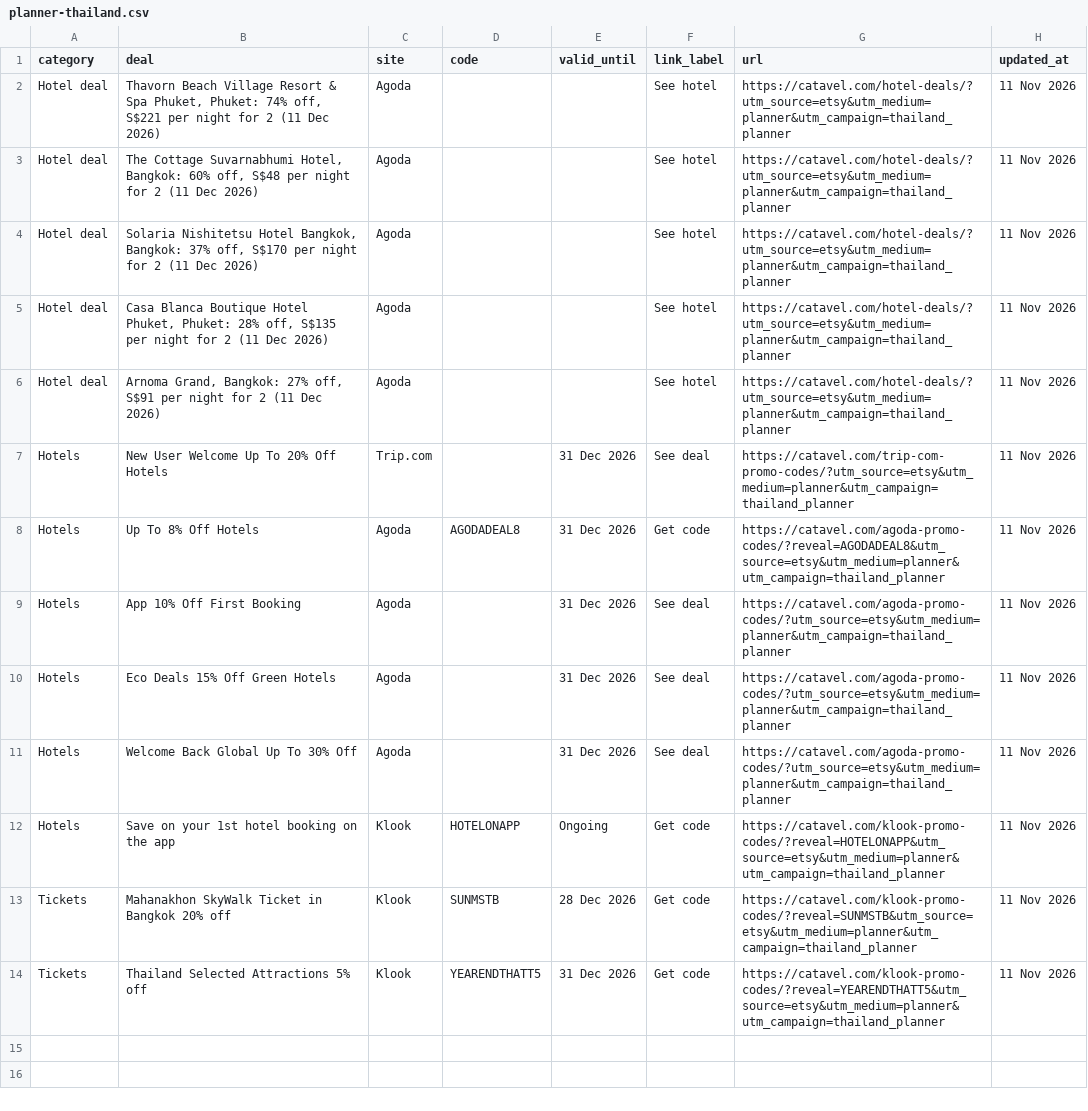
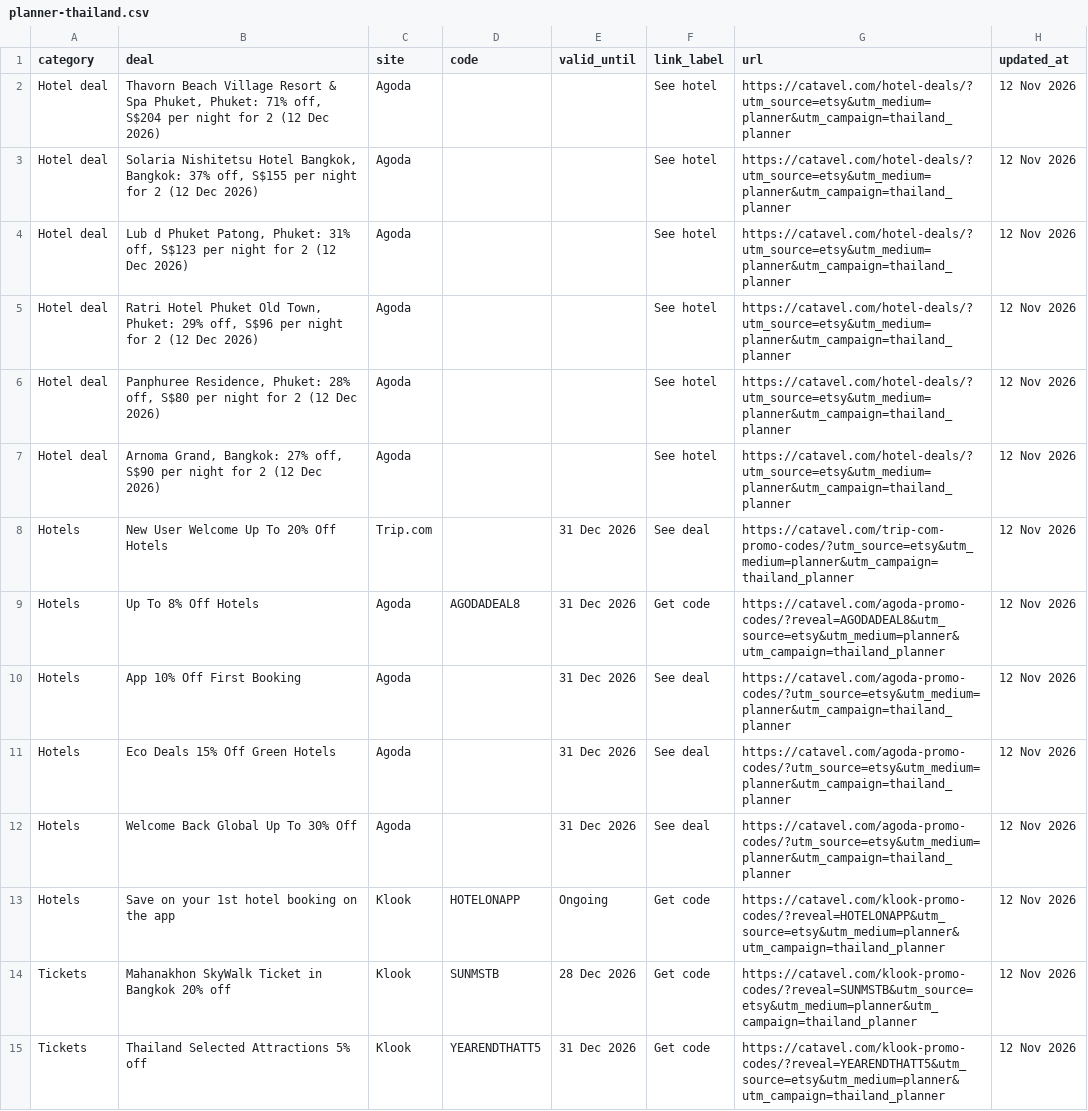
Before and after one commit to catavel/Catavel, a CSV file: feeds/planner-thailand.csv, drawn as a sheet.

Commit message:
chore: update planner feed thailand [2026-11-12]

```diff
--- a/feeds/planner-thailand.csv
+++ b/feeds/planner-thailand.csv
@@ -1,14 +1,15 @@
 category,deal,site,code,valid_until,link_label,url,updated_at
-Hotel deal,"Thavorn Beach Village Resort & Spa Phuket, Phuket: 74% off, S$221 per night for 2 (11 Dec 2026)",Agoda,,,See hotel,https://catavel.com/hotel-deals/?utm_source=etsy&utm_medium=planner&utm_campaign=thailand_planner,11 Nov 2026
-Hotel deal,"The Cottage Suvarnabhumi Hotel, Bangkok: 60% off, S$48 per night for 2 (11 Dec 2026)",Agoda,,,See hotel,https://catavel.com/hotel-deals/?utm_source=etsy&utm_medium=planner&utm_campaign=thailand_planner,11 Nov 2026
-Hotel deal,"Solaria Nishitetsu Hotel Bangkok, Bangkok: 37% off, S$170 per night for 2 (11 Dec 2026)",Agoda,,,See hotel,https://catavel.com/hotel-deals/?utm_source=etsy&utm_medium=planner&utm_campaign=thailand_planner,11 Nov 2026
-Hotel deal,"Casa Blanca Boutique Hotel Phuket, Phuket: 28% off, S$135 per night for 2 (11 Dec 2026)",Agoda,,,See hotel,https://catavel.com/hotel-deals/?utm_source=etsy&utm_medium=planner&utm_campaign=thailand_planner,11 Nov 2026
-Hotel deal,"Arnoma Grand, Bangkok: 27% off, S$91 per night for 2 (11 Dec 2026)",Agoda,,,See hotel,https://catavel.com/hotel-deals/?utm_source=etsy&utm_medium=planner&utm_campaign=thailand_planner,11 Nov 2026
-Hotels,New User Welcome Up To 20% Off Hotels,Trip.com,,31 Dec 2026,See deal,https://catavel.com/trip-com-promo-codes/?utm_source=etsy&utm_medium=planner&utm_campaign=thailand_planner,11 Nov 2026
-Hotels,Up To 8% Off Hotels,Agoda,AGODADEAL8,31 Dec 2026,Get code,https://catavel.com/agoda-promo-codes/?reveal=AGODADEAL8&utm_source=etsy&utm_medium=planner&utm_campaign=thailand_planner,11 Nov 2026
-Hotels,App 10% Off First Booking,Agoda,,31 Dec 2026,See deal,https://catavel.com/agoda-promo-codes/?utm_source=etsy&utm_medium=planner&utm_campaign=thailand_planner,11 Nov 2026
-Hotels,Eco Deals 15% Off Green Hotels,Agoda,,31 Dec 2026,See deal,https://catavel.com/agoda-promo-codes/?utm_source=etsy&utm_medium=planner&utm_campaign=thailand_planner,11 Nov 2026
-Hotels,Welcome Back Global Up To 30% Off,Agoda,,31 Dec 2026,See deal,https://catavel.com/agoda-promo-codes/?utm_source=etsy&utm_medium=planner&utm_campaign=thailand_planner,11 Nov 2026
-Hotels,Save on your 1st hotel booking on the app,Klook,HOTELONAPP,Ongoing,Get code,https://catavel.com/klook-promo-codes/?reveal=HOTELONAPP&utm_source=etsy&utm_medium=planner&utm_campaign=thailand_planner,11 Nov 2026
-Tickets,Mahanakhon SkyWalk Ticket in Bangkok 20% off,Klook,SUNMSTB,28 Dec 2026,Get code,https://catavel.com/klook-promo-codes/?reveal=SUNMSTB&utm_source=etsy&utm_medium=planner&utm_campaign=thailand_planner,11 Nov 2026
-Tickets,Thailand Selected Attractions 5% off,Klook,YEARENDTHATT5,31 Dec 2026,Get code,https://catavel.com/klook-promo-codes/?reveal=YEARENDTHATT5&utm_source=etsy&utm_medium=planner&utm_campaign=thailand_planner,11 Nov 2026
+Hotel deal,"Thavorn Beach Village Resort & Spa Phuket, Phuket: 71% off, S$204 per night for 2 (12 Dec 2026)",Agoda,,,See hotel,https://catavel.com/hotel-deals/?utm_source=etsy&utm_medium=planner&utm_campaign=thailand_planner,12 Nov 2026
+Hotel deal,"Solaria Nishitetsu Hotel Bangkok, Bangkok: 37% off, S$155 per night for 2 (12 Dec 2026)",Agoda,,,See hotel,https://catavel.com/hotel-deals/?utm_source=etsy&utm_medium=planner&utm_campaign=thailand_planner,12 Nov 2026
+Hotel deal,"Lub d Phuket Patong, Phuket: 31% off, S$123 per night for 2 (12 Dec 2026)",Agoda,,,See hotel,https://catavel.com/hotel-deals/?utm_source=etsy&utm_medium=planner&utm_campaign=thailand_planner,12 Nov 2026
+Hotel deal,"Ratri Hotel Phuket Old Town, Phuket: 29% off, S$96 per night for 2 (12 Dec 2026)",Agoda,,,See hotel,https://catavel.com/hotel-deals/?utm_source=etsy&utm_medium=planner&utm_campaign=thailand_planner,12 Nov 2026
+Hotel deal,"Panphuree Residence, Phuket: 28% off, S$80 per night for 2 (12 Dec 2026)",Agoda,,,See hotel,https://catavel.com/hotel-deals/?utm_source=etsy&utm_medium=planner&utm_campaign=thailand_planner,12 Nov 2026
+Hotel deal,"Arnoma Grand, Bangkok: 27% off, S$90 per night for 2 (12 Dec 2026)",Agoda,,,See hotel,https://catavel.com/hotel-deals/?utm_source=etsy&utm_medium=planner&utm_campaign=thailand_planner,12 Nov 2026
+Hotels,New User Welcome Up To 20% Off Hotels,Trip.com,,31 Dec 2026,See deal,https://catavel.com/trip-com-promo-codes/?utm_source=etsy&utm_medium=planner&utm_campaign=thailand_planner,12 Nov 2026
+Hotels,Up To 8% Off Hotels,Agoda,AGODADEAL8,31 Dec 2026,Get code,https://catavel.com/agoda-promo-codes/?reveal=AGODADEAL8&utm_source=etsy&utm_medium=planner&utm_campaign=thailand_planner,12 Nov 2026
+Hotels,App 10% Off First Booking,Agoda,,31 Dec 2026,See deal,https://catavel.com/agoda-promo-codes/?utm_source=etsy&utm_medium=planner&utm_campaign=thailand_planner,12 Nov 2026
+Hotels,Eco Deals 15% Off Green Hotels,Agoda,,31 Dec 2026,See deal,https://catavel.com/agoda-promo-codes/?utm_source=etsy&utm_medium=planner&utm_campaign=thailand_planner,12 Nov 2026
+Hotels,Welcome Back Global Up To 30% Off,Agoda,,31 Dec 2026,See deal,https://catavel.com/agoda-promo-codes/?utm_source=etsy&utm_medium=planner&utm_campaign=thailand_planner,12 Nov 2026
+Hotels,Save on your 1st hotel booking on the app,Klook,HOTELONAPP,Ongoing,Get code,https://catavel.com/klook-promo-codes/?reveal=HOTELONAPP&utm_source=etsy&utm_medium=planner&utm_campaign=thailand_planner,12 Nov 2026
+Tickets,Mahanakhon SkyWalk Ticket in Bangkok 20% off,Klook,SUNMSTB,28 Dec 2026,Get code,https://catavel.com/klook-promo-codes/?reveal=SUNMSTB&utm_source=etsy&utm_medium=planner&utm_campaign=thailand_planner,12 Nov 2026
+Tickets,Thailand Selected Attractions 5% off,Klook,YEARENDTHATT5,31 Dec 2026,Get code,https://catavel.com/klook-promo-codes/?reveal=YEARENDTHATT5&utm_source=etsy&utm_medium=planner&utm_campaign=thailand_planner,12 Nov 2026
```
